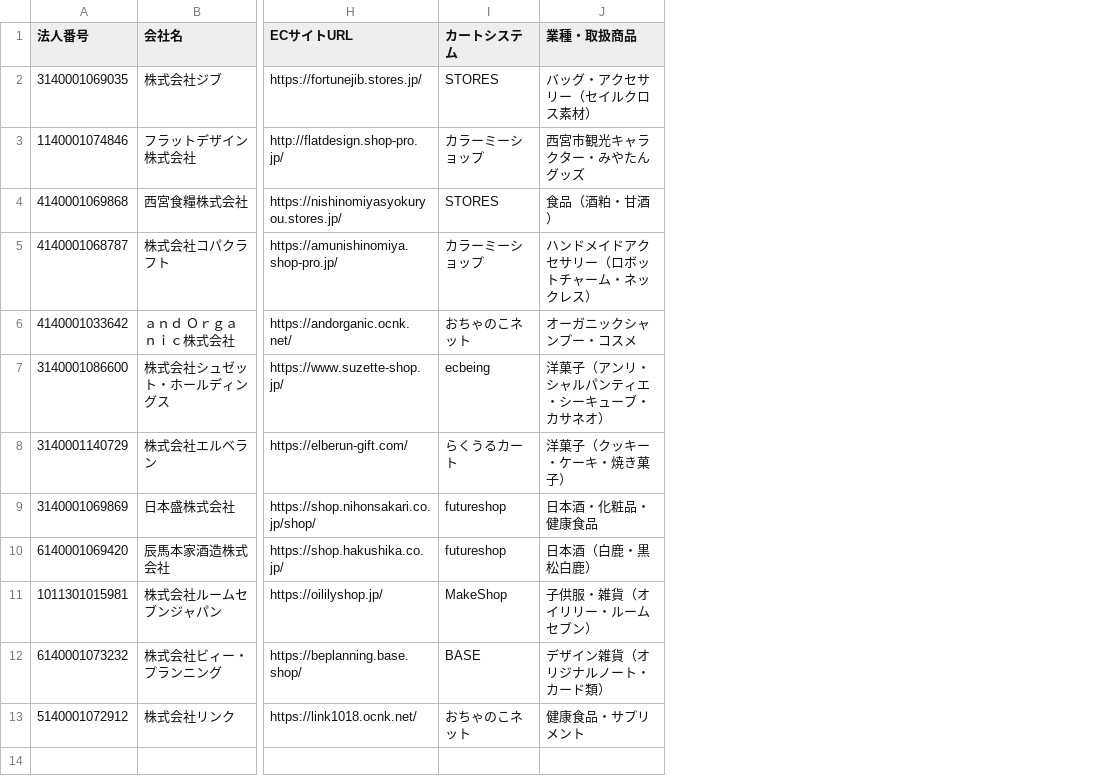
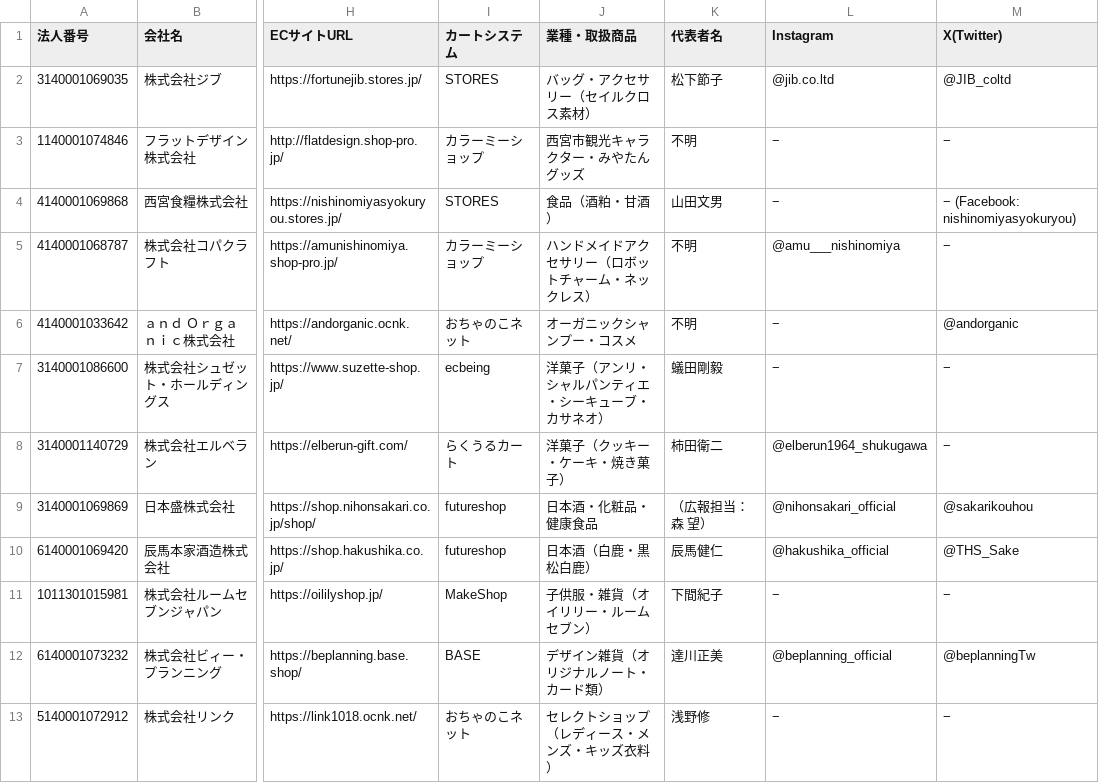
Before and after one commit to kumuincjapan/kumu, a CSV file: sales_list/西宮市_ECプラットフォーム逆引き_確認済12社.csv, drawn as a sheet; only a part is shown, gaps mark what is left out; the diff names each change by its address in the sheet, - before the commit and + after, or states it on an @@ line.

```diff
--- a/sales_list/西宮市_ECプラットフォーム逆引き_確認済12社.csv
+++ b/sales_list/西宮市_ECプラットフォーム逆引き_確認済12社.csv
+column K (代表者名), rows 2-13: 松下節子 | 不明 | 山田文男 | 不明 | 不明 | 蟻田剛毅 | 柿田衛二 | （広報担当：森 望） | 辰馬健仁 | 下間紀子 | 達川正美 | 浅野修
+column L (Instagram), rows 2-13: @jib.co.ltd | − | − | @amu___nishinomiya | − | − | @elberun1964_shukugawa | @nihonsakari_official | @hakushika_official | − | @beplanning_official | −
+column M (X(Twitter)), rows 2-13: @JIB_coltd | − | − (Facebook: nishinomiyasyokuryou) | − | @andorganic | − | − | @sakarikouhou | @THS_Sake | − | @beplanningTw | −
-J13 (業種・取扱商品): 健康食品・サプリメント
+J13 (業種・取扱商品): セレクトショップ（レディース・メンズ・キッズ衣料）
```
